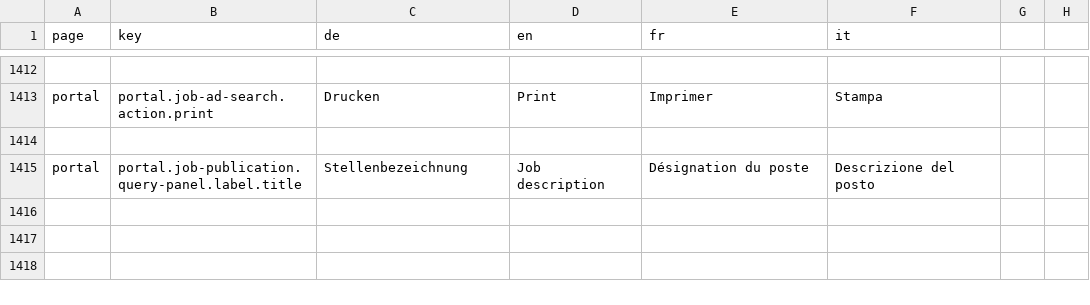
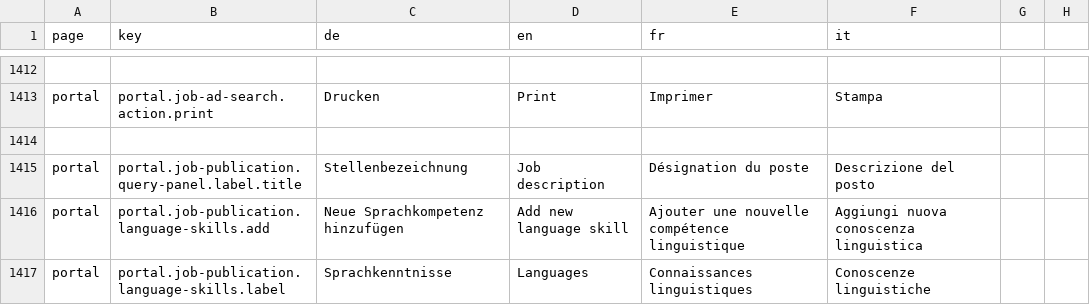
Before and after one commit to FeatureToggleStudy/alv-portal, a CSV file: alv-portal-ui/translations.csv, drawn as a sheet; only a part is shown, gaps mark what is left out.

Commit message:
Add languages form component

```diff
--- a/alv-portal-ui/translations.csv
+++ b/alv-portal-ui/translations.csv
@@ -1415 +1415,3 @@ portal,portal.job-ad-search.action.print,Drucken,Print,Imprimer,Stampa
 portal,portal.job-publication.query-panel.label.title,Stellenbezeichnung,Job description,Désignation du poste,Descrizione del posto
+portal,portal.job-publication.language-skills.add,Neue Sprachkompetenz hinzufügen,Add new language skill,Ajouter une nouvelle compétence linguistique,Aggiungi nuova conoscenza linguistica
+portal,portal.job-publication.language-skills.label,Sprachkenntnisse,Languages,Connaissances linguistiques,Conoscenze linguistiche
```
Also changed, not shown: 5 other files.
